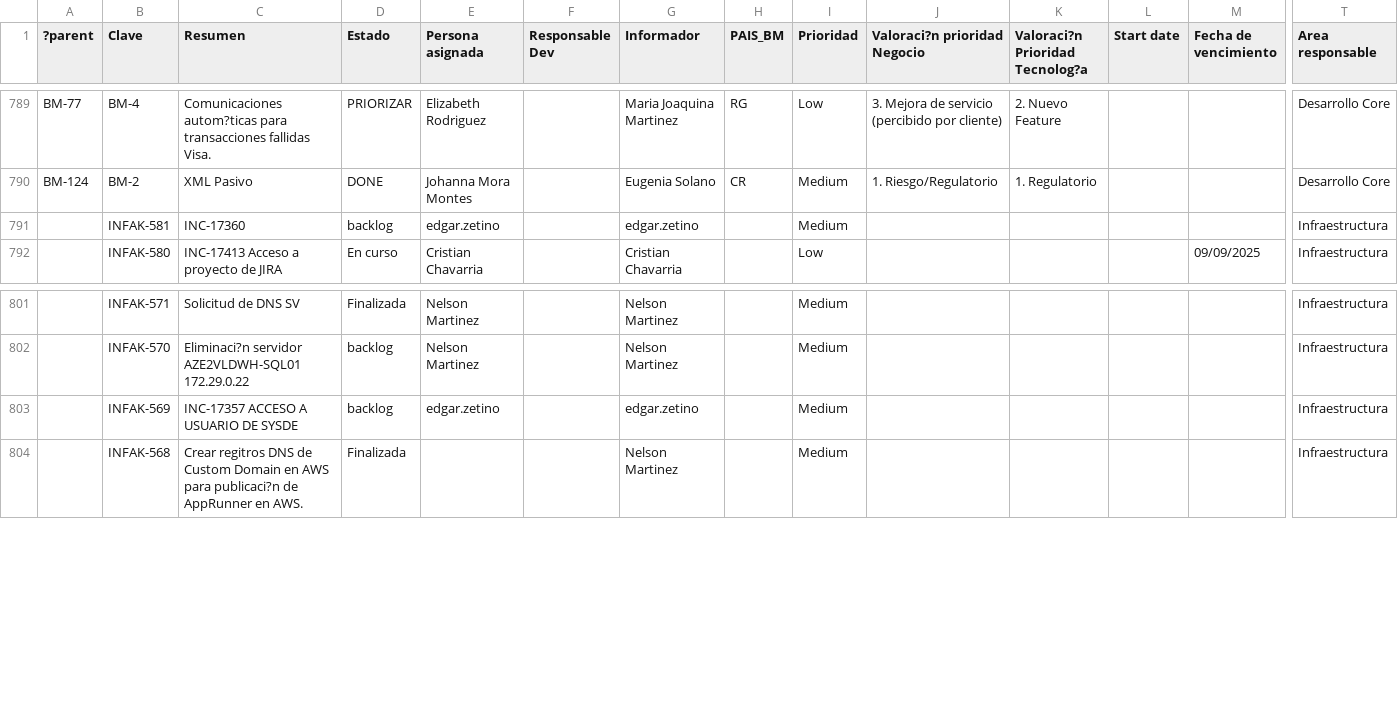
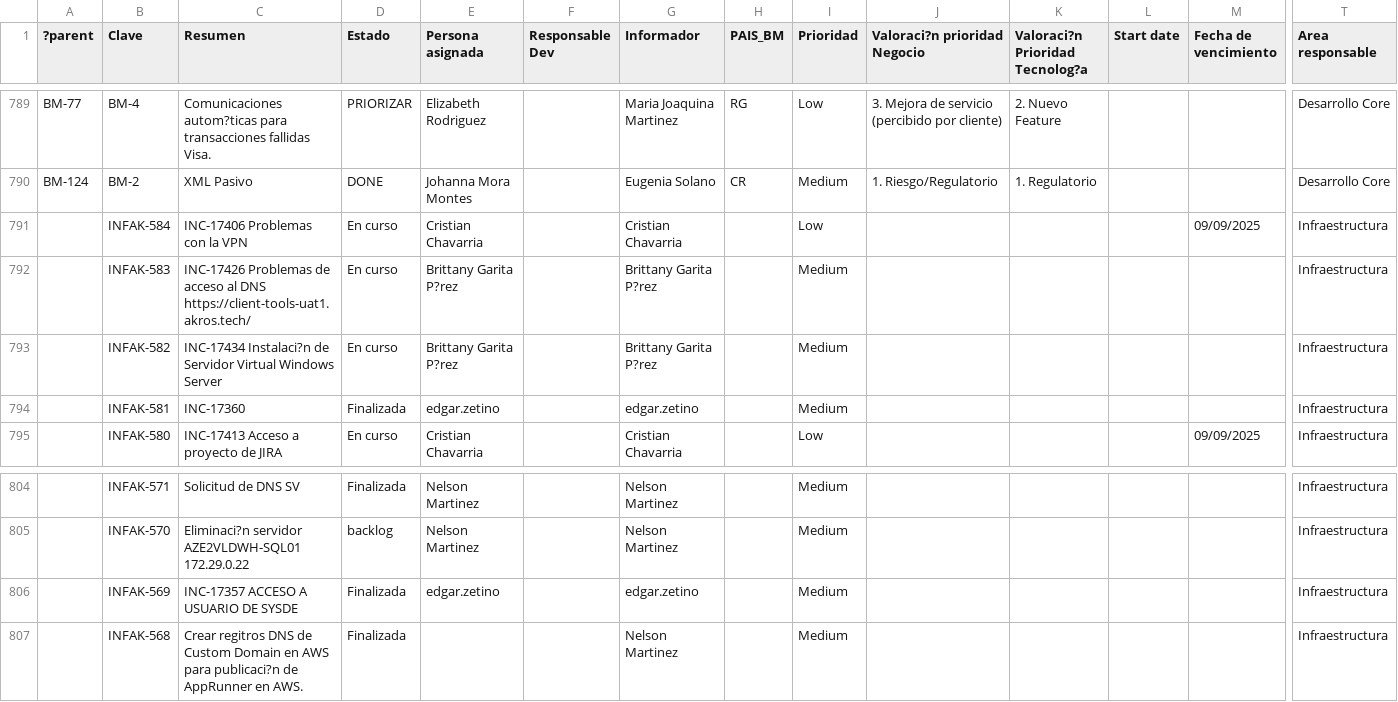
Before and after one commit to andrescoto-cpu/Metadata, a CSV file: scripts/METADATA BM.csv, drawn as a sheet; only a part is shown, gaps mark what is left out; addresses are those after the commit; rows hold the shown columns only; the diff names each change by its address in the sheet, - before the commit and + after, or states it on an @@ line.

Commit message:
Auto-sync: METADATA BM.csv desde Google Drive

```diff
--- a/scripts/METADATA BM.csv
+++ b/scripts/METADATA BM.csv
+row 791:  | INFAK-584 | INC-17406 Problemas con la VPN | En curso | Cristian Chavarria |  | Cristian Chavarria |  | Low |  |  |  | 09/09/2025 | Infraestructura
+row 792:  | INFAK-583 | INC-17426 Problemas de acceso al DNS https://client-tools-uat1.akros.tech/ | En curso | Brittany Garita P?rez |  | Brittany Garita P?rez |  | Medium |  |  |  |  | Infraestructura
+row 793:  | INFAK-582 | INC-17434 Instalaci?n de Servidor Virtual Windows Server | En curso | Brittany Garita P?rez |  | Brittany Garita P?rez |  | Medium |  |  |  |  | Infraestructura
-D794 (Estado): backlog
+D794 (Estado): Finalizada
-D806 (Estado): backlog
+D806 (Estado): Finalizada
```
